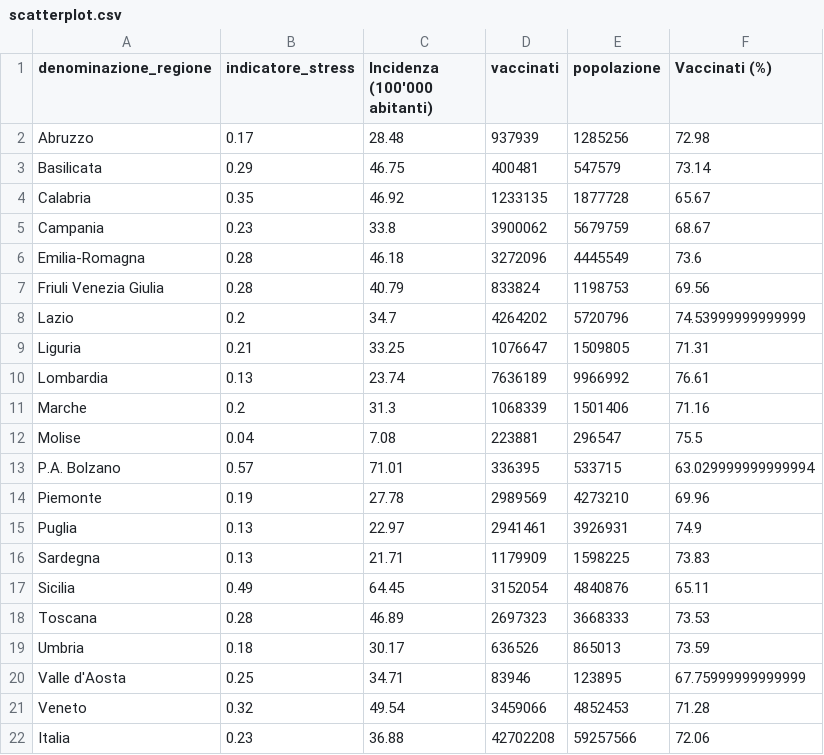
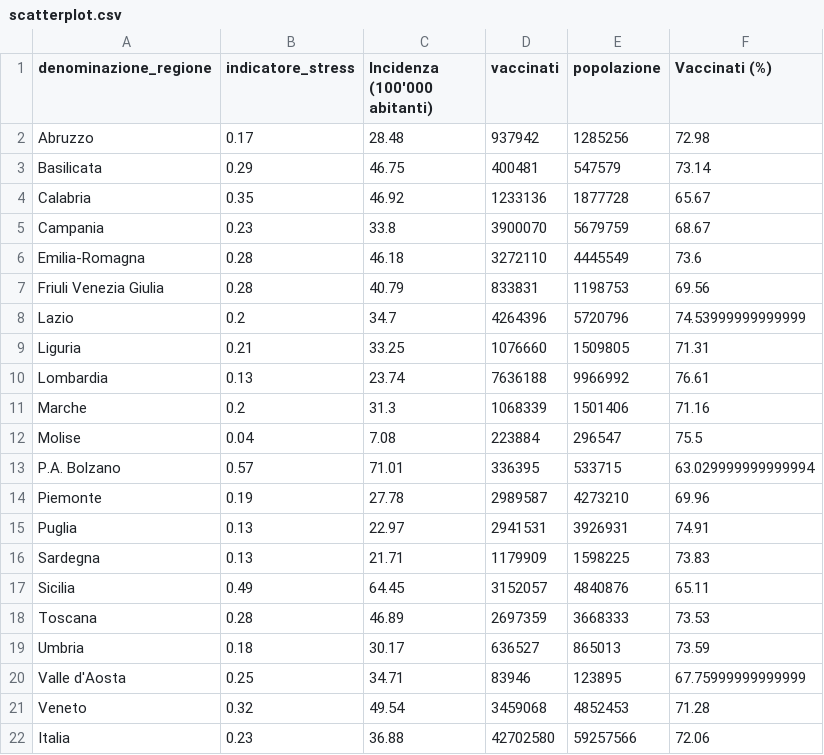
Before and after one commit to Data-Network-Lab/indicatore_zona_gialla, a CSV file: data/graph-data/scatterplot.csv, drawn as a sheet.

```diff
--- a/data/graph-data/scatterplot.csv
+++ b/data/graph-data/scatterplot.csv
@@ -1,22 +1,22 @@
 denominazione_regione,indicatore_stress,Incidenza (100'000 abitanti),vaccinati,popolazione,Vaccinati (%)
-Abruzzo,0.17,28.48,937939,1285256,72.98
+Abruzzo,0.17,28.48,937942,1285256,72.98
 Basilicata,0.29,46.75,400481,547579,73.14
-Calabria,0.35,46.92,1233135,1877728,65.67
-Campania,0.23,33.8,3900062,5679759,68.67
-Emilia-Romagna,0.28,46.18,3272096,4445549,73.6
-Friuli Venezia Giulia,0.28,40.79,833824,1198753,69.56
-Lazio,0.2,34.7,4264202,5720796,74.53999999999999
-Liguria,0.21,33.25,1076647,1509805,71.31
-Lombardia,0.13,23.74,7636189,9966992,76.61
+Calabria,0.35,46.92,1233136,1877728,65.67
+Campania,0.23,33.8,3900070,5679759,68.67
+Emilia-Romagna,0.28,46.18,3272110,4445549,73.6
+Friuli Venezia Giulia,0.28,40.79,833831,1198753,69.56
+Lazio,0.2,34.7,4264396,5720796,74.53999999999999
+Liguria,0.21,33.25,1076660,1509805,71.31
+Lombardia,0.13,23.74,7636188,9966992,76.61
 Marche,0.2,31.3,1068339,1501406,71.16
-Molise,0.04,7.08,223881,296547,75.5
+Molise,0.04,7.08,223884,296547,75.5
 P.A. Bolzano,0.57,71.01,336395,533715,63.029999999999994
-Piemonte,0.19,27.78,2989569,4273210,69.96
-Puglia,0.13,22.97,2941461,3926931,74.9
+Piemonte,0.19,27.78,2989587,4273210,69.96
+Puglia,0.13,22.97,2941531,3926931,74.91
 Sardegna,0.13,21.71,1179909,1598225,73.83
-Sicilia,0.49,64.45,3152054,4840876,65.11
-Toscana,0.28,46.89,2697323,3668333,73.53
-Umbria,0.18,30.17,636526,865013,73.59
+Sicilia,0.49,64.45,3152057,4840876,65.11
+Toscana,0.28,46.89,2697359,3668333,73.53
+Umbria,0.18,30.17,636527,865013,73.59
 Valle d'Aosta,0.25,34.71,83946,123895,67.75999999999999
-Veneto,0.32,49.54,3459066,4852453,71.28
-Italia,0.23,36.88,42702208,59257566,72.06
+Veneto,0.32,49.54,3459068,4852453,71.28
+Italia,0.23,36.88,42702580,59257566,72.06
```
Also changed, not shown: data/graph-data/tabella_semplice.csv, 2 other files.
